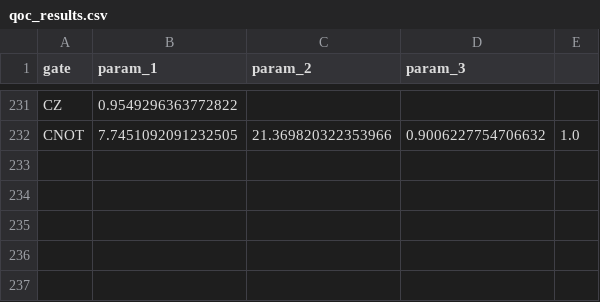
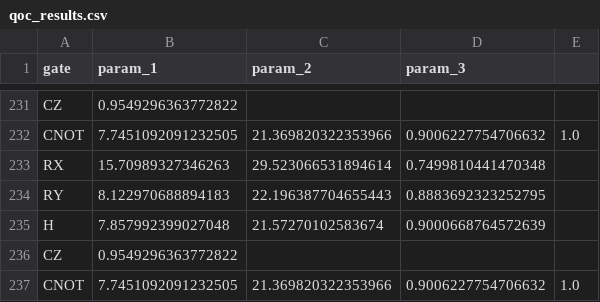
Before and after one commit to cirKITers/qml-essentials, a CSV file: qml_essentials/qoc_results.csv, drawn as a sheet; only a part is shown, gaps mark what is left out; the diff names each change by its address in the sheet, - before the commit and + after, or states it on an @@ line.

```diff
--- a/qml_essentials/qoc_results.csv
+++ b/qml_essentials/qoc_results.csv
+row 233: RX | 15.70989327346263 | 29.523066531894614 | 0.7499810441470348
+row 234: RY | 8.122970688894183 | 22.196387704655443 | 0.8883692323252795
+row 235: H | 7.857992399027048 | 21.57270102583674 | 0.9000668764572639
+row 236: CZ | 0.9549296363772822
+row 237: CNOT | 7.7451092091232505 | 21.369820322353966 | 0.9006227754706632 | 1.0
```
Also changed, not shown: 3 other files.
